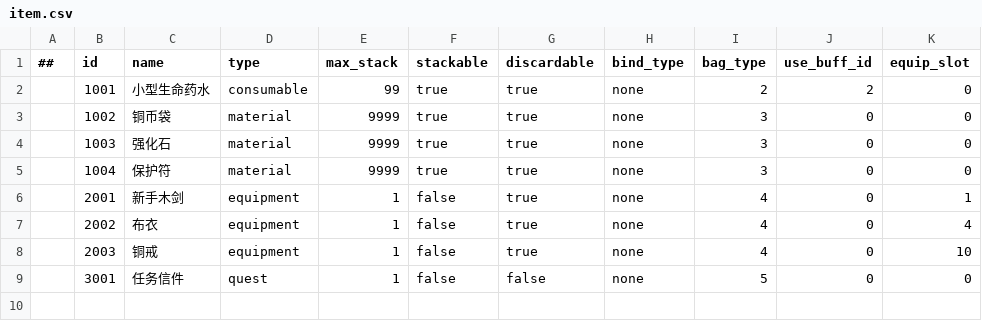
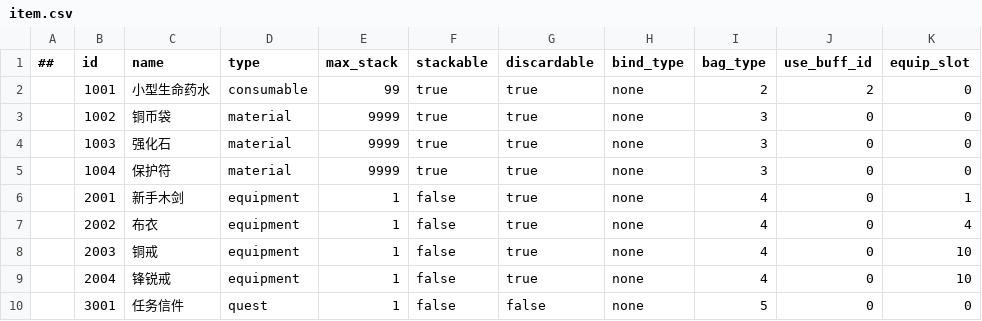
Before and after one commit to Gluocheng/mmo-server, a CSV file: gameconfig/datas/item.csv, drawn as a sheet.

```diff
--- a/gameconfig/datas/item.csv
+++ b/gameconfig/datas/item.csv
@@ -8,2 +8,3 @@
 ,2003,铜戒,equipment,1,false,true,none,4,0,10
+,2004,锋锐戒,equipment,1,false,true,none,4,0,10
 ,3001,任务信件,quest,1,false,false,none,5,0,0
```
Also changed, not shown: gameconfig/datas/stat.csv, 24 other files.
